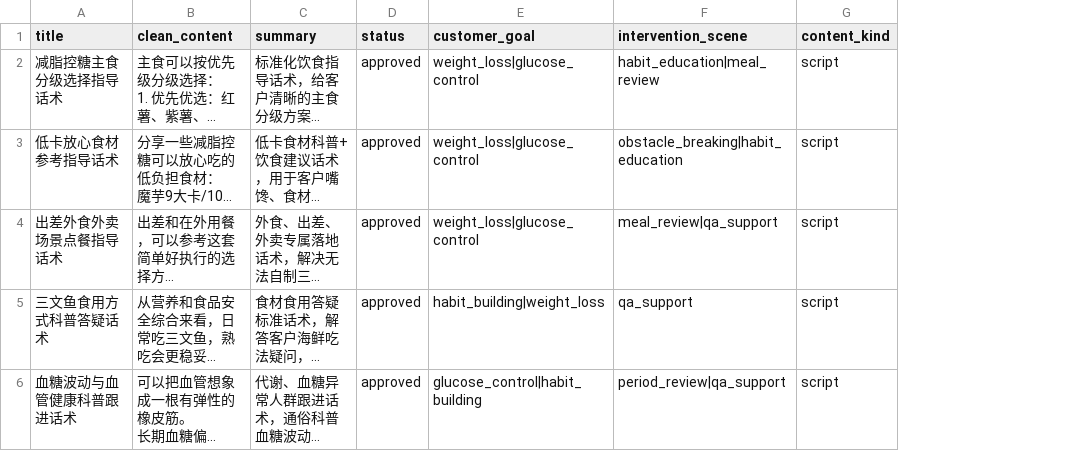
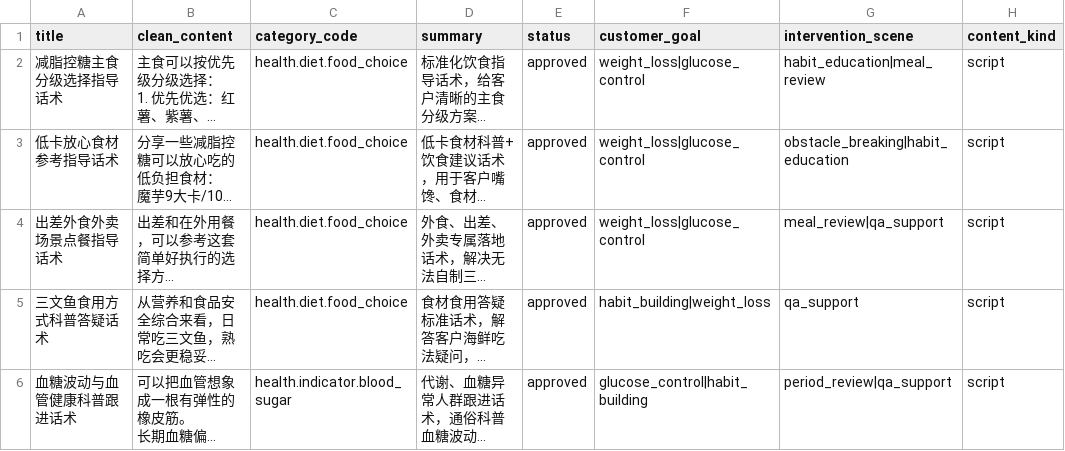
Before and after one commit to gycxrbb/wecom_ops_console, a CSV file: docs/shujubiaozhu/test_huashu.csv, drawn as a sheet; only a part is shown; long unchanged cells end in …; the diff names each change by its address in the sheet, - before the commit and + after, or states it on an @@ line.

```diff
--- a/docs/shujubiaozhu/test_huashu.csv
+++ b/docs/shujubiaozhu/test_huashu.csv
+column C (category_code), rows 2-6: health.diet.food_choice | health.diet.food_choice | health.diet.food_choice | health.diet.food_choice | health.indicator.blood_sugar
```
Also changed, not shown: 22 other files.
